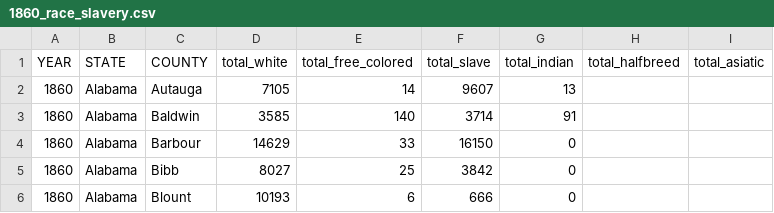
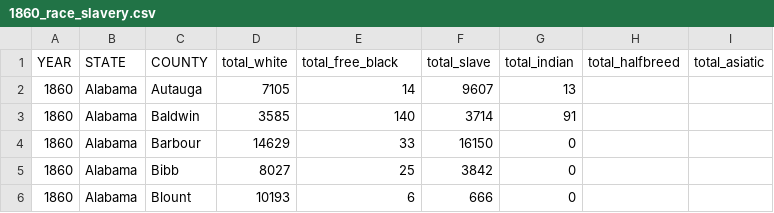
Before and after one commit to thekohler/clio2-eda, a CSV file: eda_data/1860_race_slavery.csv, drawn as a sheet; only a part is shown.

```diff
--- a/eda_data/1860_race_slavery.csv
+++ b/eda_data/1860_race_slavery.csv
@@ -1,2 +1,2 @@
-YEAR,STATE,COUNTY,total_white,total_free_colored,total_slave,total_indian,total_halfbreed,total_asiatic
+YEAR,STATE,COUNTY,total_white,total_free_black,total_slave,total_indian,total_halfbreed,total_asiatic
 1860,Alabama,Autauga,7105,14,9607,13,,
```
Also changed, not shown: eda_data/1850_population_race_slavery.csv.
